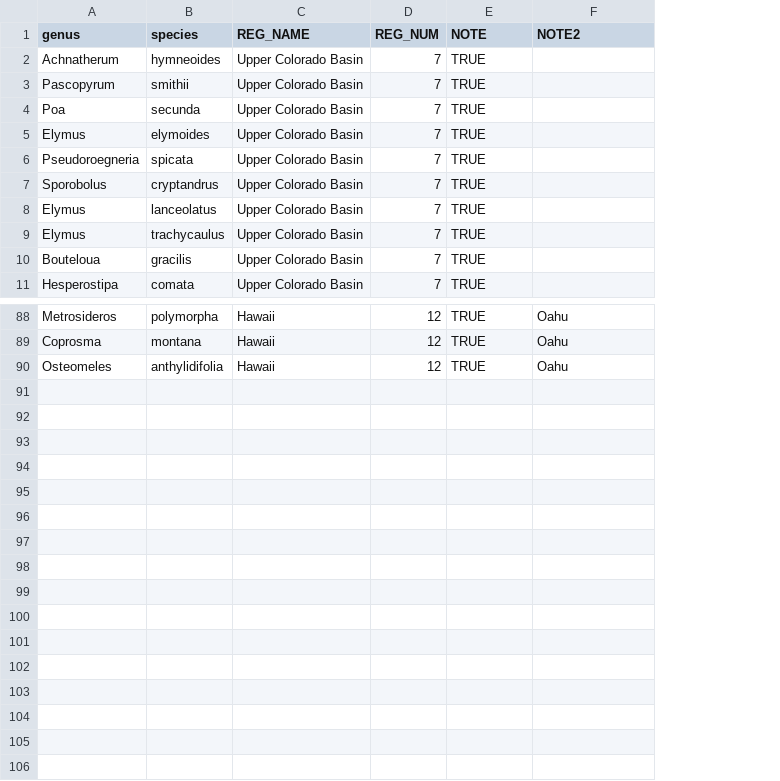
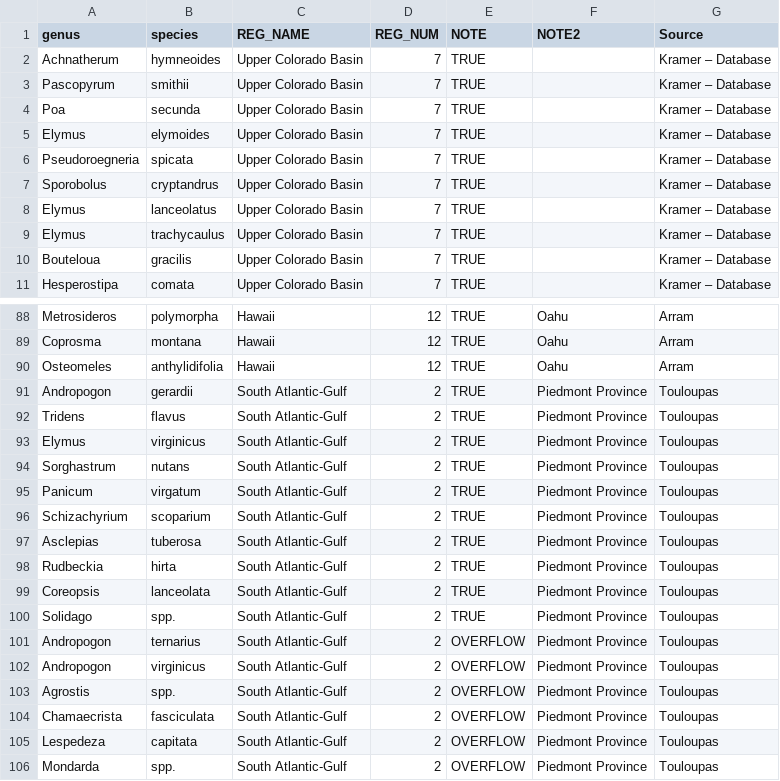
Before and after one commit to sagesteppe/EstimatingSeedMarketSize, a CSV file: data/TopTenSpecies.csv, drawn as a sheet; only a part is shown, gaps mark what is left out; the diff names each change by its address in the sheet, - before the commit and + after, or states it on an @@ line.

```diff
--- a/data/TopTenSpecies.csv
+++ b/data/TopTenSpecies.csv
+column G (Source), rows 2-11: all Kramer – Database; rows 88-90: all Arram
+row 91: Andropogon | gerardii | South Atlantic-Gulf | 2 | TRUE | Piedmont Province | Touloupas
+row 92: Tridens | flavus | South Atlantic-Gulf | 2 | TRUE | Piedmont Province | Touloupas
+row 93: Elymus | virginicus | South Atlantic-Gulf | 2 | TRUE | Piedmont Province | Touloupas
+row 94: Sorghastrum | nutans | South Atlantic-Gulf | 2 | TRUE | Piedmont Province | Touloupas
+row 95: Panicum | virgatum | South Atlantic-Gulf | 2 | TRUE | Piedmont Province | Touloupas
+row 96: Schizachyrium | scoparium | South Atlantic-Gulf | 2 | TRUE | Piedmont Province | Touloupas
+row 97: Asclepias | tuberosa | South Atlantic-Gulf | 2 | TRUE | Piedmont Province | Touloupas
+row 98: Rudbeckia | hirta | South Atlantic-Gulf | 2 | TRUE | Piedmont Province | Touloupas
+row 99: Coreopsis | lanceolata | South Atlantic-Gulf | 2 | TRUE | Piedmont Province | Touloupas
+row 100: Solidago | spp. | South Atlantic-Gulf | 2 | TRUE | Piedmont Province | Touloupas
+row 101: Andropogon | ternarius | South Atlantic-Gulf | 2 | OVERFLOW | Piedmont Province | Touloupas
+row 102: Andropogon | virginicus | South Atlantic-Gulf | 2 | OVERFLOW | Piedmont Province | Touloupas
+row 103: Agrostis | spp. | South Atlantic-Gulf | 2 | OVERFLOW | Piedmont Province | Touloupas
+row 104: Chamaecrista | fasciculata | South Atlantic-Gulf | 2 | OVERFLOW | Piedmont Province | Touloupas
+row 105: Lespedeza | capitata | South Atlantic-Gulf | 2 | OVERFLOW | Piedmont Province | Touloupas
+row 106: Mondarda | spp. | South Atlantic-Gulf | 2 | OVERFLOW | Piedmont Province | Touloupas
```
Also changed, not shown: 4 other files.
